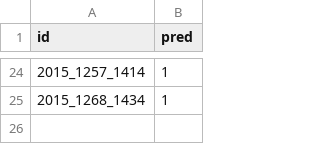
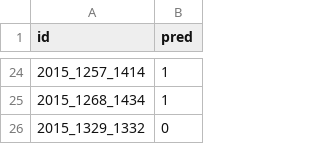
Before and after one commit to ColCarroll/ncaacheck, a CSV file: Data/results.csv, drawn as a sheet; only a part is shown, gaps mark what is left out; the diff names each change by its address in the sheet, - before the commit and + after, or states it on an @@ line.

```diff
--- a/Data/results.csv
+++ b/Data/results.csv
+row 26: 2015_1329_1332 | 0
```
Also changed, not shown: 1 other file.
